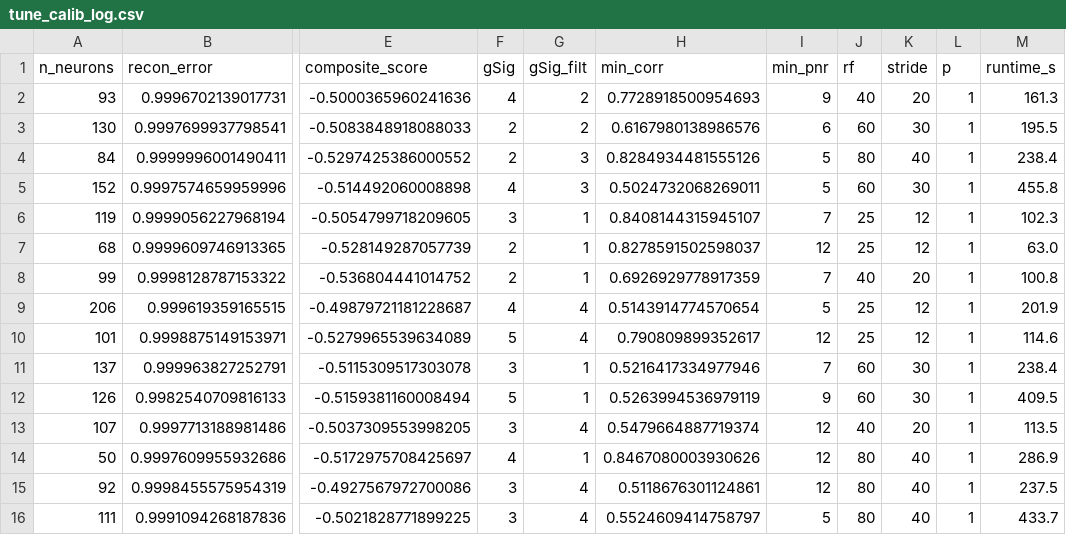
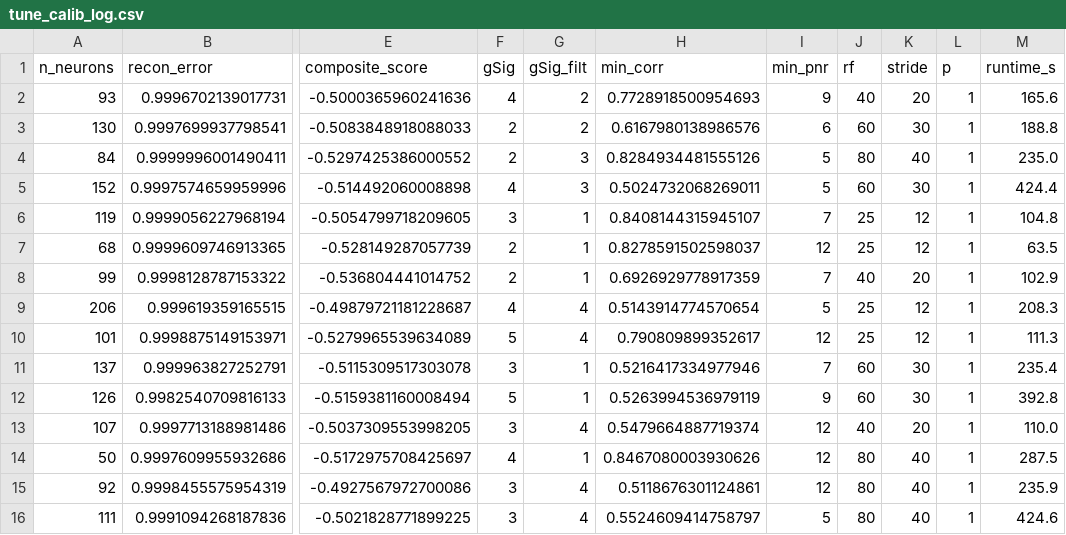
Before and after one commit to soluchi07/Fish_Brain_Dynamics, a CSV file: results/calib_20iv26_512/tune_calib_log.csv, drawn as a sheet; only a part is shown, gaps mark what is left out; the diff names each change by its address in the sheet, - before the commit and + after, or states it on an @@ line.

```diff
--- a/results/calib_20iv26_512/tune_calib_log.csv
+++ b/results/calib_20iv26_512/tune_calib_log.csv
-M2 (runtime_s): 161.3
+M2 (runtime_s): 165.6
-M3 (runtime_s): 195.5
+M3 (runtime_s): 188.8
-M4 (runtime_s): 238.4
+M4 (runtime_s): 235.0
-M5 (runtime_s): 455.8
+M5 (runtime_s): 424.4
-M6 (runtime_s): 102.3
+M6 (runtime_s): 104.8
-M7 (runtime_s): 63.0
+M7 (runtime_s): 63.5
-M8 (runtime_s): 100.8
+M8 (runtime_s): 102.9
-M9 (runtime_s): 201.9
+M9 (runtime_s): 208.3
-M10 (runtime_s): 114.6
+M10 (runtime_s): 111.3
-M11 (runtime_s): 238.4
+M11 (runtime_s): 235.4
-M12 (runtime_s): 409.5
+M12 (runtime_s): 392.8
-M13 (runtime_s): 113.5
+M13 (runtime_s): 110.0
-M14 (runtime_s): 286.9
+M14 (runtime_s): 287.5
-M15 (runtime_s): 237.5
+M15 (runtime_s): 235.9
-M16 (runtime_s): 433.7
+M16 (runtime_s): 424.6
```
Also changed, not shown: results/all_runs.csv, 15 other files.
